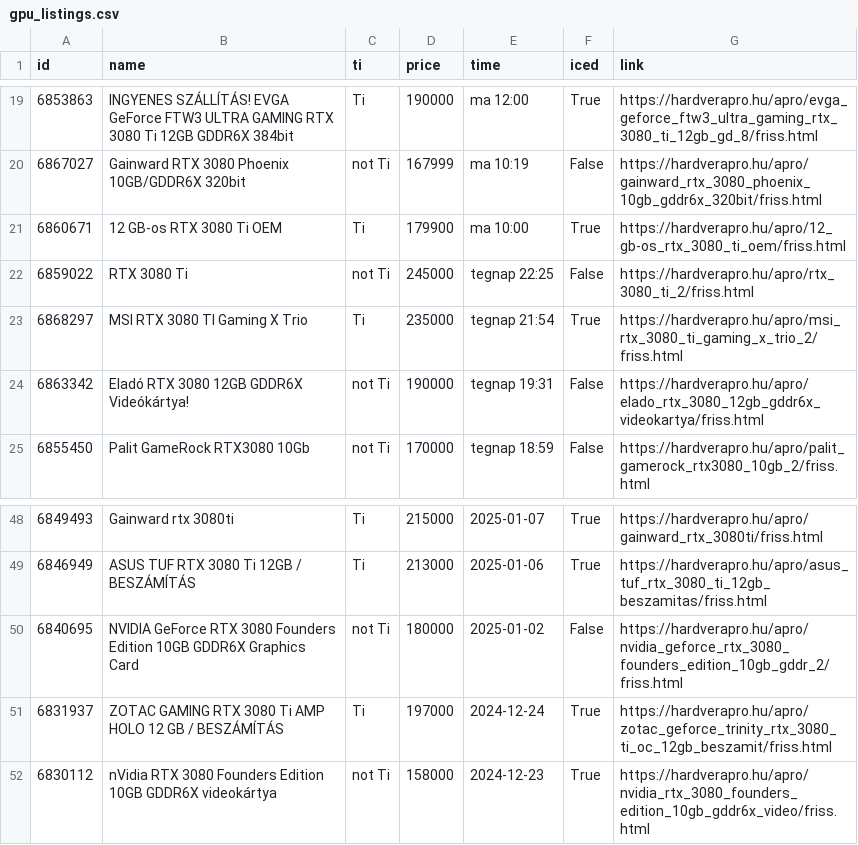
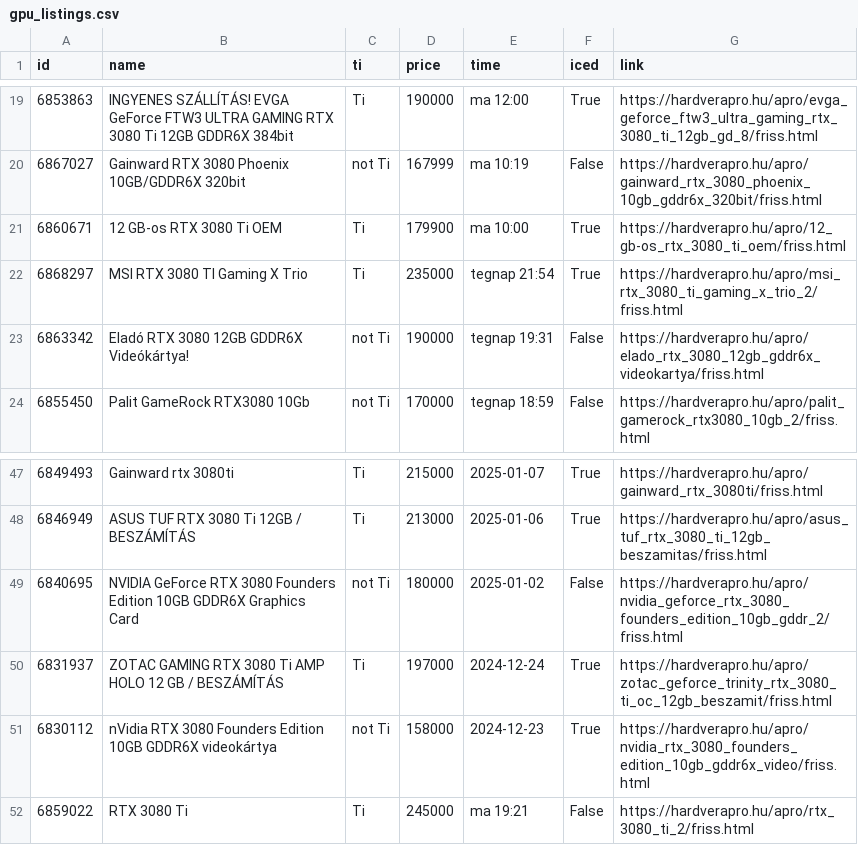
Before and after one commit to leviipope/scraping_hardverapro, a CSV file: gpu_listings.csv, drawn as a sheet; only a part is shown, gaps mark what is left out.

```diff
--- a/gpu_listings.csv
+++ b/gpu_listings.csv
@@ -21,3 +21,2 @@ id,name,ti,price,time,iced,link
 6860671,12 GB-os RTX 3080 Ti OEM,Ti,179900,ma 10:00,True,https://hardverapro.hu/apro/12_gb-os_rtx_3080_ti_oem/friss.html
-6859022,RTX 3080 Ti,not Ti,245000,tegnap 22:25,False,https://hardverapro.hu/apro/rtx_3080_ti_2/friss.html
 6868297,MSI RTX 3080 TI Gaming X Trio,Ti,235000,tegnap 21:54,True,https://hardverapro.hu/apro/msi_rtx_3080_ti_gaming_x_trio_2/friss.html
@@ -52 +51,2 @@ id,name,ti,price,time,iced,link
 6830112,nVidia RTX 3080 Founders Edition 10GB GDDR6X videokártya,not Ti,158000,2024-12-23,True,https://hardverapro.hu/apro/nvidia_rtx_3080_founders_edition_10gb_gddr6x_video/friss.html
+6859022,RTX 3080 Ti,Ti,245000,ma 19:21,False,https://hardverapro.hu/apro/rtx_3080_ti_2/friss.html
```
Also changed, not shown: 1 other file.
